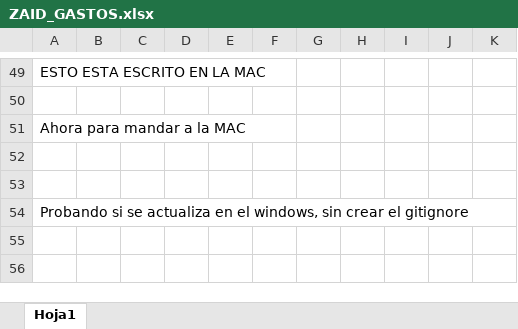
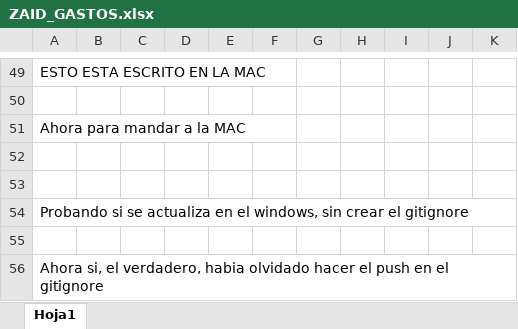
Before and after one commit to zaidhuaquisto-ux/DOC_Compartidos, an Excel workbook: ZAID_GASTOS.xlsx, sheet Hoja1, drawn as a sheet; only a part is shown, gaps mark what is left out; values as stored, in another font and other column widths than the file's, no borders; the diff names each change by its address in the sheet, - before the commit and + after, or states it on an @@ line.

Commit message:
Ahora si

```diff
--- a/ZAID_GASTOS.xlsx (sheet Hoja1)
+++ b/ZAID_GASTOS.xlsx (sheet Hoja1)
+row 55: (empty)
+row 56: Ahora si, el verdadero, habia olvidado hacer el push en el gitignore
```
